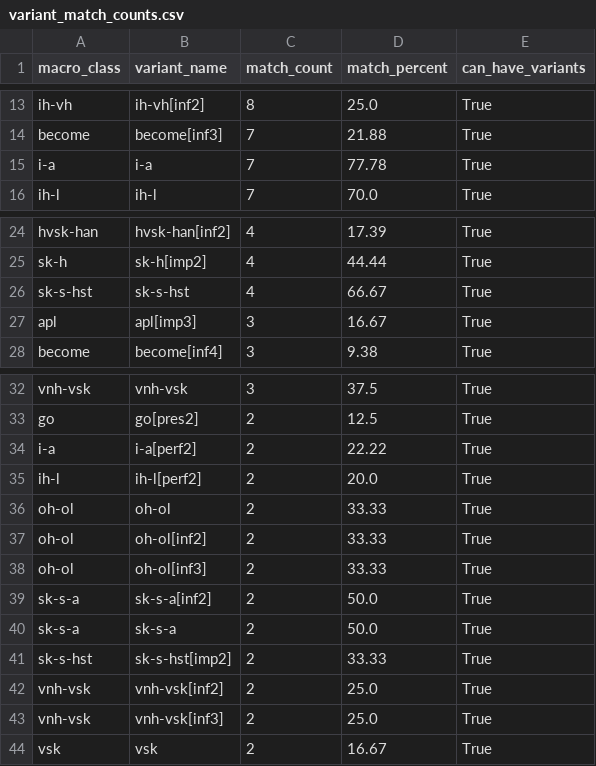
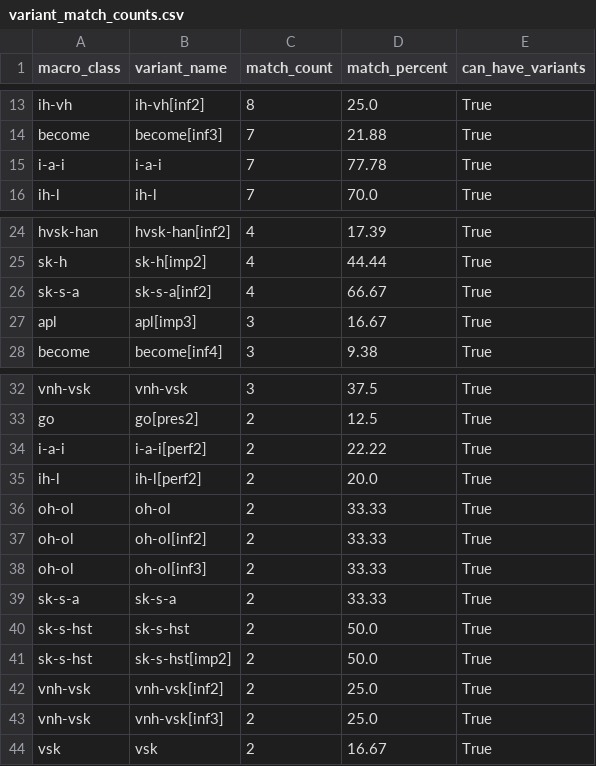
Before and after one commit to CharlieMcVicker/king-recreation, a CSV file: artifacts/reports/variant_match_counts.csv, drawn as a sheet; only a part is shown, gaps mark what is left out.

```diff
--- a/artifacts/reports/variant_match_counts.csv
+++ b/artifacts/reports/variant_match_counts.csv
@@ -14,3 +14,3 @@ ih-vh,ih-vh[inf2],8,25.0,True
 become,become[inf3],7,21.88,True
-i-a,i-a,7,77.78,True
+i-a-i,i-a-i,7,77.78,True
 ih-l,ih-l,7,70.0,True
@@ -25,3 +25,3 @@ hvsk-han,hvsk-han[inf2],4,17.39,True
 sk-h,sk-h[imp2],4,44.44,True
-sk-s-hst,sk-s-hst,4,66.67,True
+sk-s-a,sk-s-a[inf2],4,66.67,True
 apl,apl[imp3],3,16.67,True
@@ -33,3 +33,3 @@ vnh-vsk,vnh-vsk,3,37.5,True
 go,go[pres2],2,12.5,True
-i-a,i-a[perf2],2,22.22,True
+i-a-i,i-a-i[perf2],2,22.22,True
 ih-l,ih-l[perf2],2,20.0,True
@@ -38,5 +38,5 @@ oh-ol,oh-ol[inf2],2,33.33,True
 oh-ol,oh-ol[inf3],2,33.33,True
-sk-s-a,sk-s-a[inf2],2,50.0,True
-sk-s-a,sk-s-a,2,50.0,True
-sk-s-hst,sk-s-hst[imp2],2,33.33,True
+sk-s-a,sk-s-a,2,33.33,True
+sk-s-hst,sk-s-hst,2,50.0,True
+sk-s-hst,sk-s-hst[imp2],2,50.0,True
 vnh-vsk,vnh-vsk[inf2],2,25.0,True
```
Also changed, not shown: artifacts/data/endings_stripped_corpus.csv, artifacts/data/matches_validated.csv, 24 other files.
